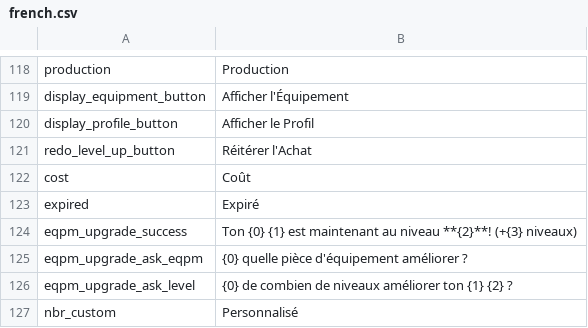
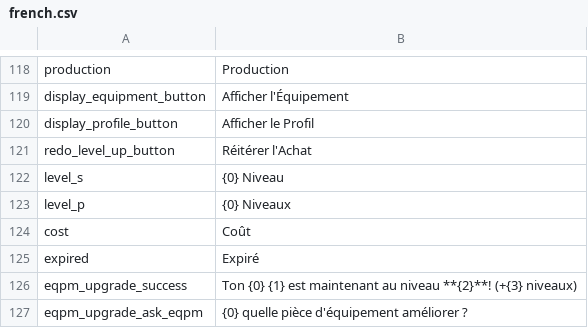
Before and after one commit to Astri2/IdleBot, a CSV file: app/src/main/resources/lang/french.csv, drawn as a sheet; only a part is shown, gaps mark what is left out; the shorter side is filled out with more unchanged rows.

Commit message:
improve levelup UI

```diff
--- a/app/src/main/resources/lang/french.csv
+++ b/app/src/main/resources/lang/french.csv
@@ -121,2 +121,4 @@ display_profile_button,Afficher le Profil
 redo_level_up_button,Réitérer l'Achat
+level_s,{0} Niveau
+level_p,{0} Niveaux
 cost,Coût
```
Also changed, not shown: app/src/main/resources/lang/english.csv, 1 other file.
